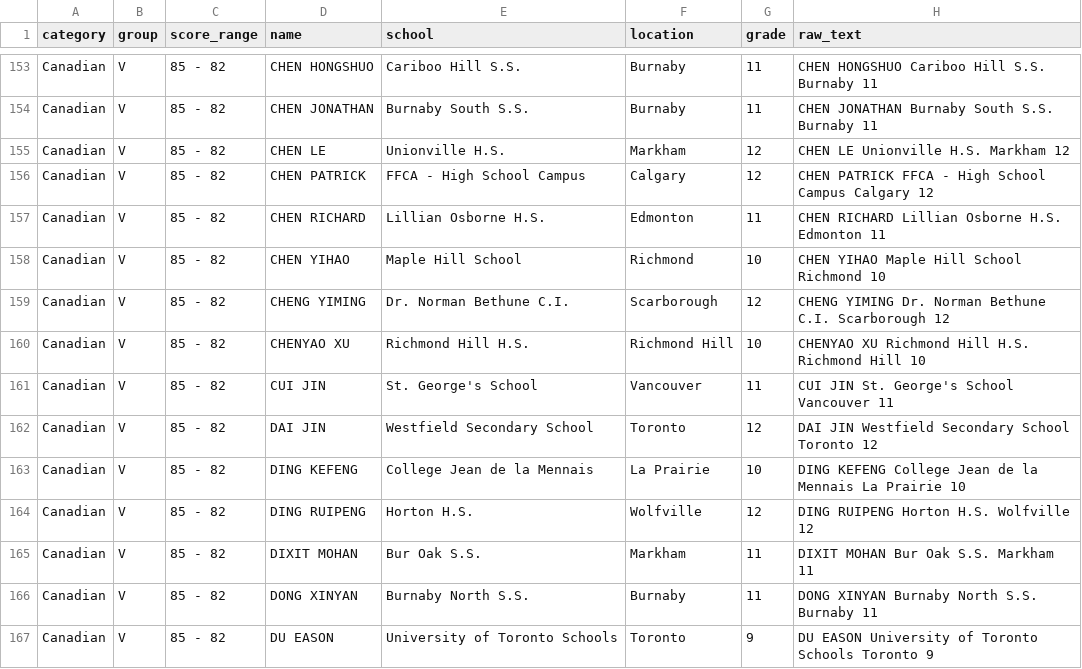
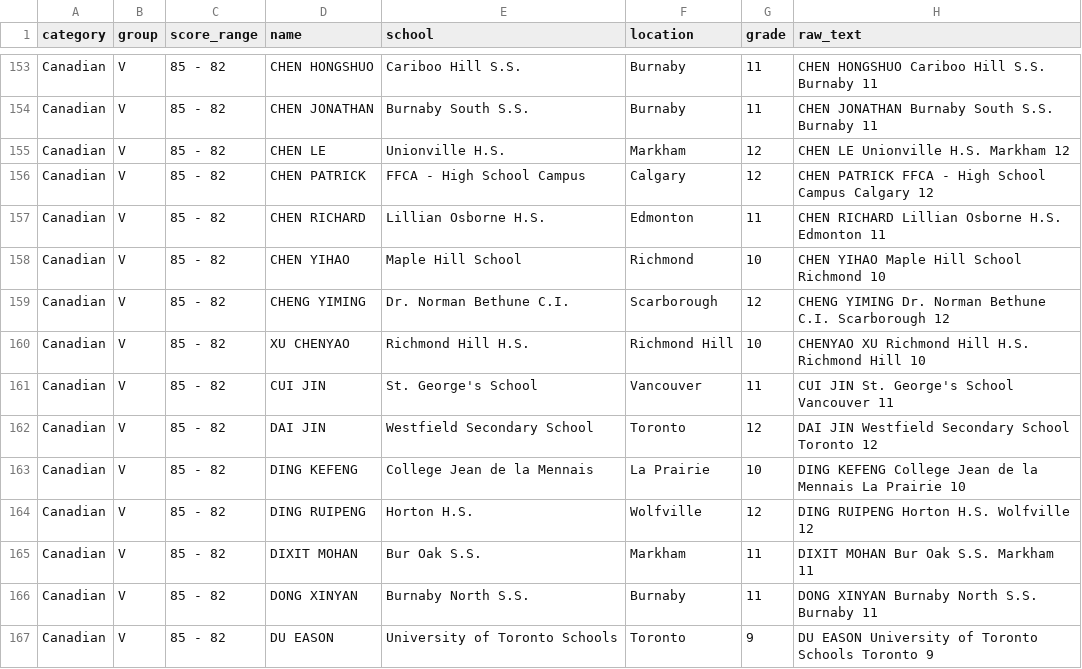
Before and after one commit to XuhanYang888/CMF, a CSV file: contest_data/Euclid/csv/2025Euclid.csv, drawn as a sheet; only a part is shown, gaps mark what is left out.

```diff
--- a/contest_data/Euclid/csv/2025Euclid.csv
+++ b/contest_data/Euclid/csv/2025Euclid.csv
@@ -159,3 +159,3 @@ Canadian,V,85 - 82,CHEN YIHAO,Maple Hill School,Richmond,10,CHEN YIHAO Maple Hil
 Canadian,V,85 - 82,CHENG YIMING,Dr. Norman Bethune C.I.,Scarborough,12,CHENG YIMING Dr. Norman Bethune C.I. Scarborough 12
-Canadian,V,85 - 82,CHENYAO XU,Richmond Hill H.S.,Richmond Hill,10,CHENYAO XU Richmond Hill H.S. Richmond Hill 10
+Canadian,V,85 - 82,XU CHENYAO,Richmond Hill H.S.,Richmond Hill,10,CHENYAO XU Richmond Hill H.S. Richmond Hill 10
 Canadian,V,85 - 82,CUI JIN,St. George's School,Vancouver,11,CUI JIN St. George's School Vancouver 11
```
Also changed, not shown: contest_data/CIMC/csv/2023CIMC.csv, 8 other files.
